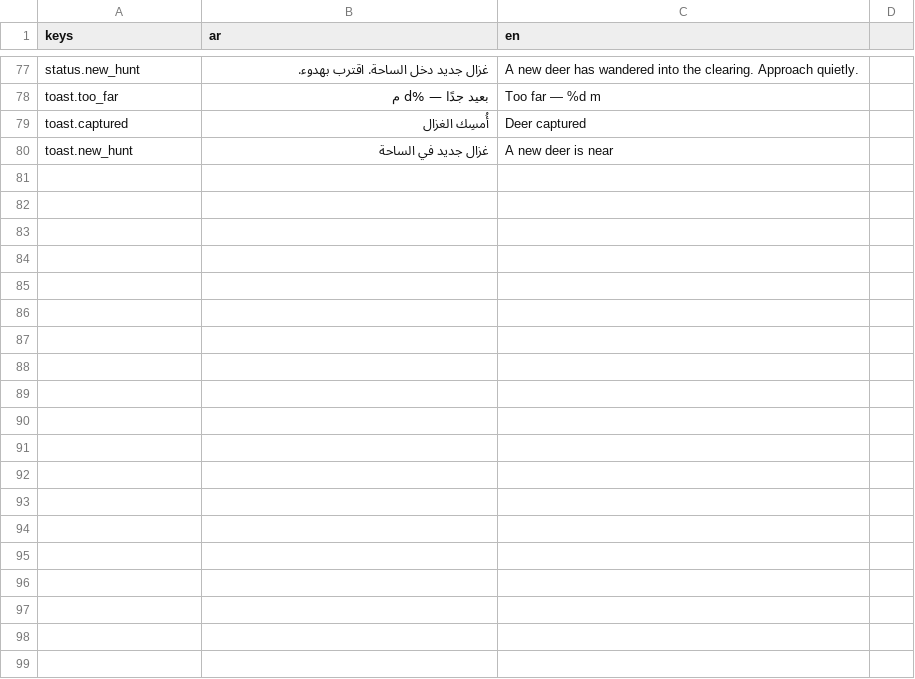
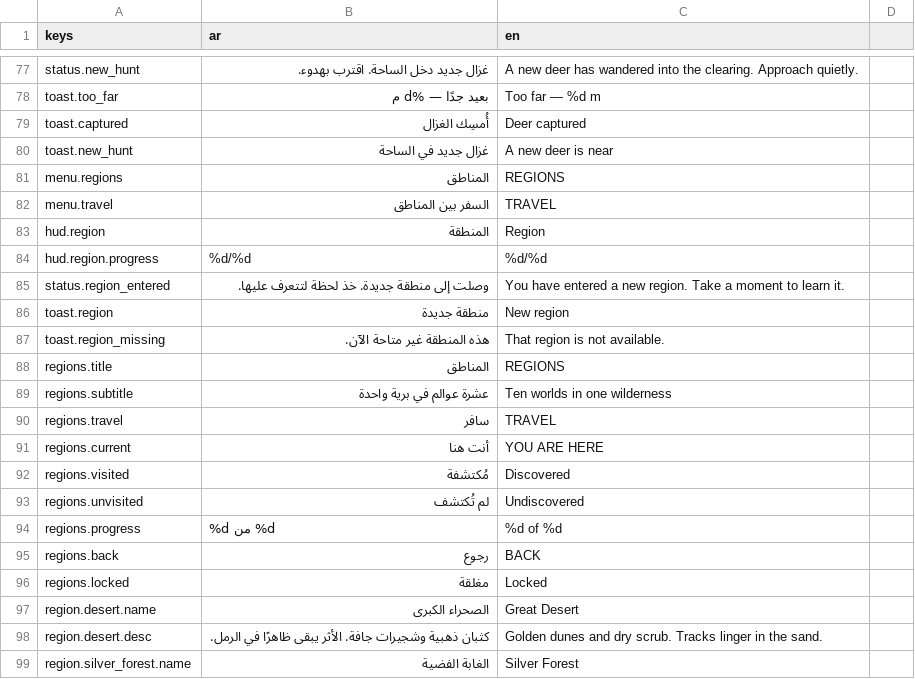
Before and after one commit to stolga7/Athar, a CSV file: localization/ui_strings.csv, drawn as a sheet; only a part is shown, gaps mark what is left out; the diff covers the shown part only.

Commit message:
Open a world of ten explorable regions
The prototype had one wilderness. It now has ten, each a data definition
(palette, woodland profile, atmosphere tint, landmark, wildlife habitat and its
entry, gate and exits) built by a region builder and swapped by a region manager
that keeps exactly one region in the scene. Travel from a gate or from the
region screen preserves breath, the hunt, the capture count and every setting,
and the HUD and region screen show how many of the ten have been seen. The
silver forest reuses the Phase 3.1 world unchanged, and the atmosphere is a
multiplier over the day and weather instead of a replacement, so earlier
lighting, wildlife and interface behaviour is preserved. Region definitions
carry empty future hooks for creatures, bosses, quests and events; none of those
systems are implemented here.

```diff
--- a/localization/ui_strings.csv
+++ b/localization/ui_strings.csv
@@ -80 +80,20 @@ toast.captured,أُمسِك الغزال,Deer captured
 toast.new_hunt,غزال جديد في الساحة,A new deer is near
+menu.regions,المناطق,REGIONS
+menu.travel,السفر بين المناطق,TRAVEL
+hud.region,المنطقة,Region
+hud.region.progress,%d/%d,%d/%d
+status.region_entered,وصلت إلى منطقة جديدة. خذ لحظة لتتعرف عليها.,You have entered a new region. Take a moment to learn it.
+toast.region,منطقة جديدة,New region
+toast.region_missing,هذه المنطقة غير متاحة الآن.,That region is not available.
+regions.title,المناطق,REGIONS
+regions.subtitle,عشرة عوالم في برية واحدة,Ten worlds in one wilderness
+regions.travel,سافر,TRAVEL
+regions.current,أنت هنا,YOU ARE HERE
+regions.visited,مُكتشفة,Discovered
+regions.unvisited,لم تُكتشف,Undiscovered
+regions.progress,%d من %d,%d of %d
+regions.back,رجوع,BACK
+regions.locked,مغلقة,Locked
+region.desert.name,الصحراء الكبرى,Great Desert
+region.desert.desc,كثبان ذهبية وشجيرات جافة. الأثر يبقى ظاهرًا في الرمل.,Golden dunes and dry scrub. Tracks linger in the sand.
+region.silver_forest.name,الغابة الفضية,Silver Forest
```
Also changed, not shown: 17 added rows and 2 edited cells elsewhere in this file, 25 other files.
